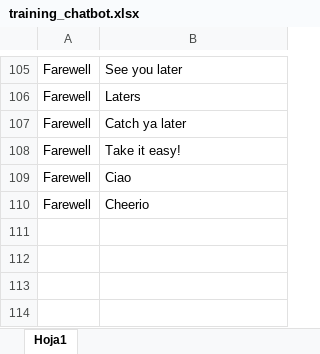
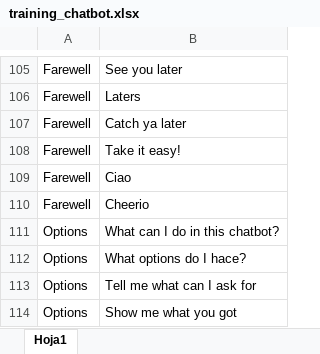
Before and after one commit to lmcarvajal96/TFB-SmartBot, an Excel workbook: chatbot/training_chatbot.xlsx, sheet Hoja1, drawn as a sheet; only a part is shown, gaps mark what is left out; values as stored, in another font and other column widths than the file's, no borders; the diff names each change by its address in the sheet, - before the commit and + after, or states it on an @@ line.

```diff
--- a/chatbot/training_chatbot.xlsx (sheet Hoja1)
+++ b/chatbot/training_chatbot.xlsx (sheet Hoja1)
+row 111: Options | What can I do in this chatbot?
+row 112: Options | What options do I hace?
+row 113: Options | Tell me what can I ask for
+row 114: Options | Show me what you got
```
Also changed, not shown: 1 other file.
